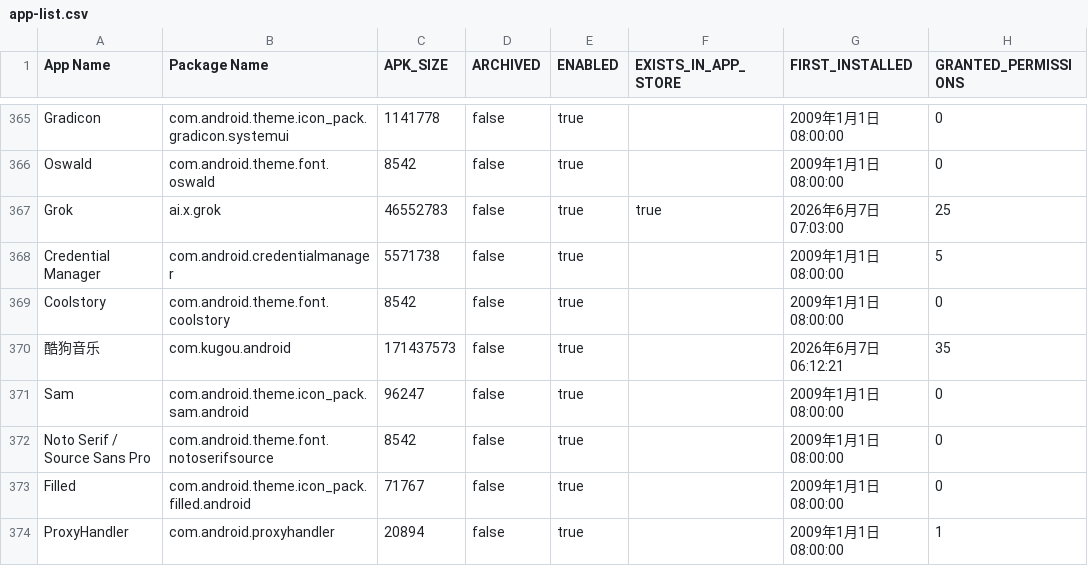
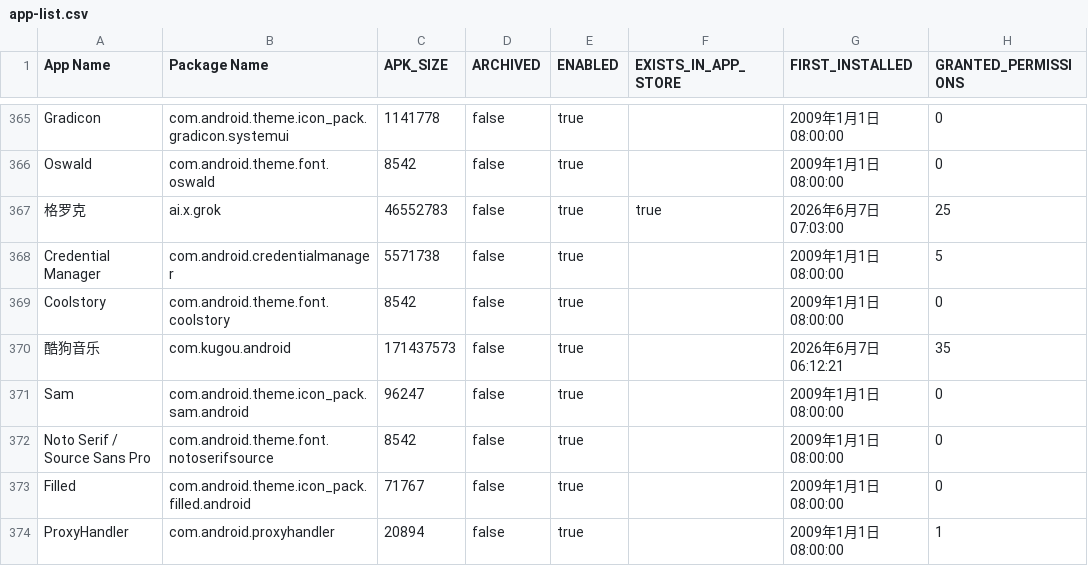
Before and after one commit to liuxiaotao86/ClashMetaForAndroid, a CSV file: app-list.csv, drawn as a sheet; only a part is shown, gaps mark what is left out; the diff names each change by its address in the sheet, - before the commit and + after, or states it on an @@ line.

Commit message:
Update app-list.csv

```diff
--- a/app-list.csv
+++ b/app-list.csv
-A367 (App Name): Grok
+A367 (App Name): 格罗克
```
